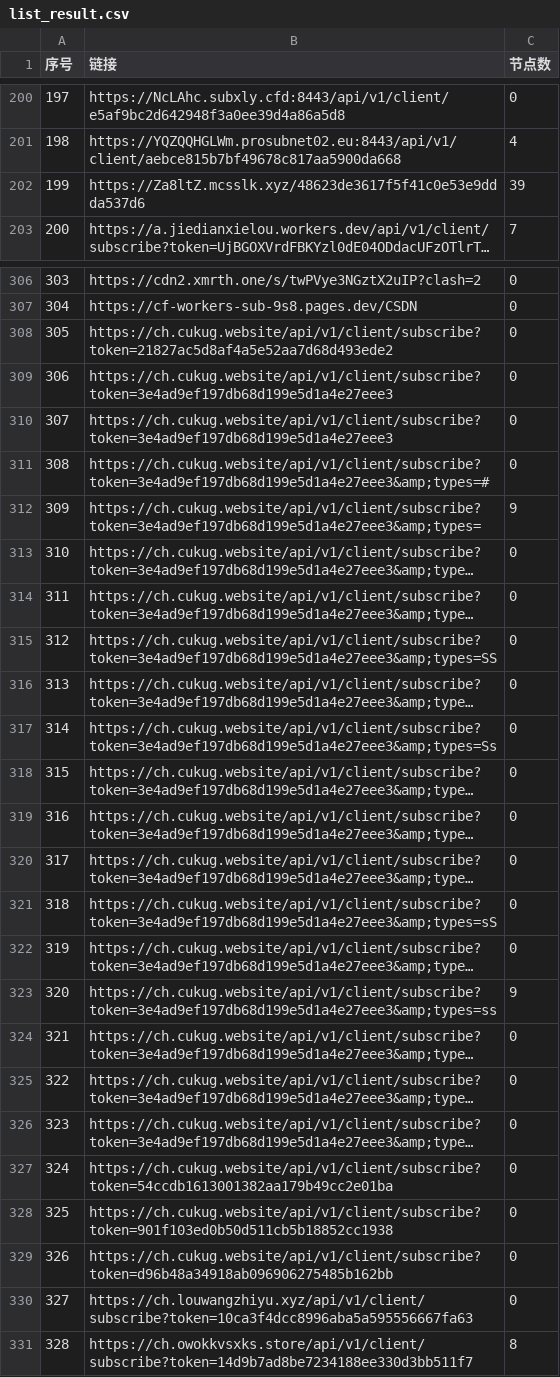
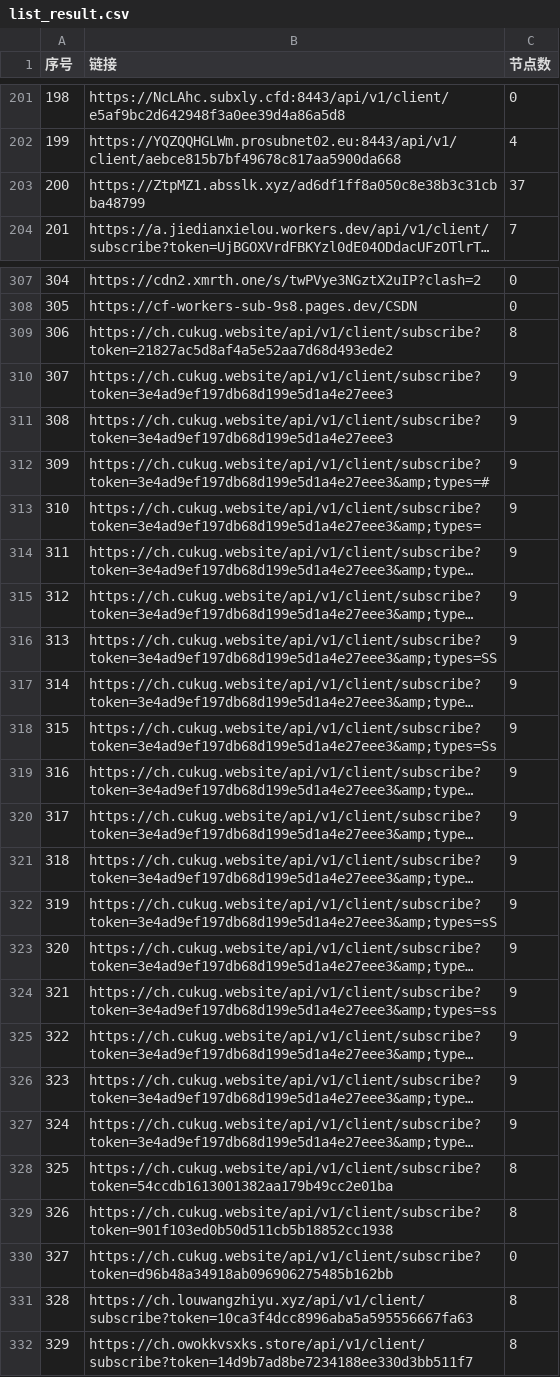
Before and after one commit to 3878590578/NoMoreWalls, a CSV file: list_result.csv, drawn as a sheet; only a part is shown, gaps mark what is left out; long unchanged cells end in …; removed rows and columns are numbered as before the commit, all else as after; the diff covers the shown part only; the diff names each change by its address in the sheet, - before the commit and + after, or states it on an @@ line.

```diff
--- a/list_result.csv
+++ b/list_result.csv
@@ column A (序号) renumbered between rows 190 and 731 @@
-row 202: 199 | https://Za8ltZ.mcsslk.xyz/48623de3617f5f41c0e53e9ddda537d6 | 39
+row 203: 200 | https://ZtpMZ1.absslk.xyz/ad6df1ff8a050c8e38b3c31cbba48799 | 37
-C309 (节点数): 0
+C309 (节点数): 8
-C310:C312 (节点数): 0
+C310:C312 (节点数): 9
-C314:C323 (节点数): 0
+C314:C323 (节点数): 9
-C325:C327 (节点数): 0
+C325:C327 (节点数): 9
-C328:C329 (节点数): 0
+C328:C329 (节点数): 8
-C331 (节点数): 0
+C331 (节点数): 8
```
Also changed, not shown: 1 added row, 1 removed row and 38 edited cells elsewhere in this file, 52 other files.
